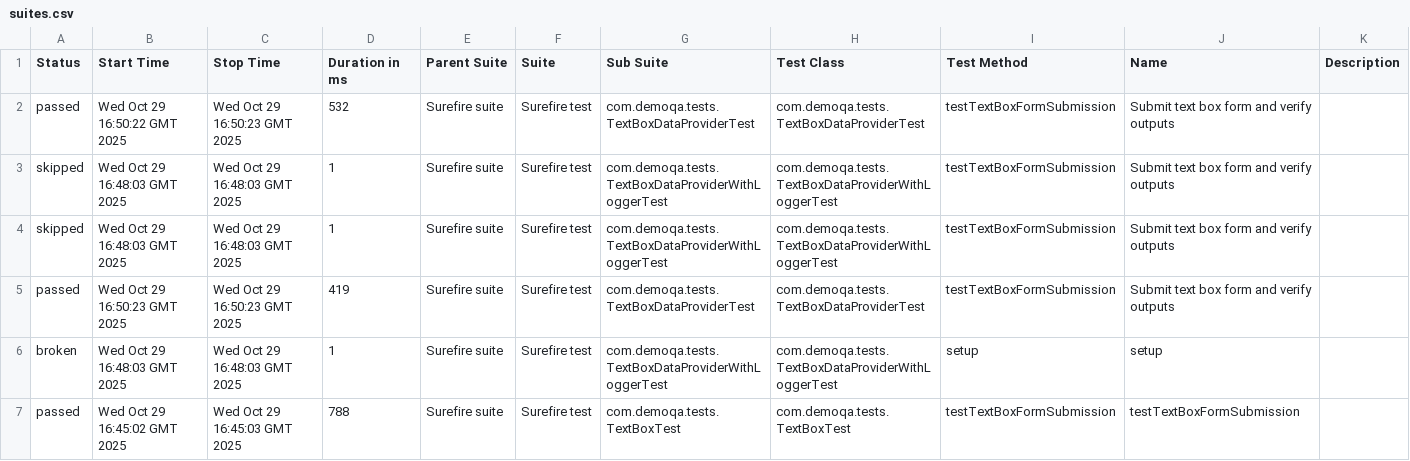
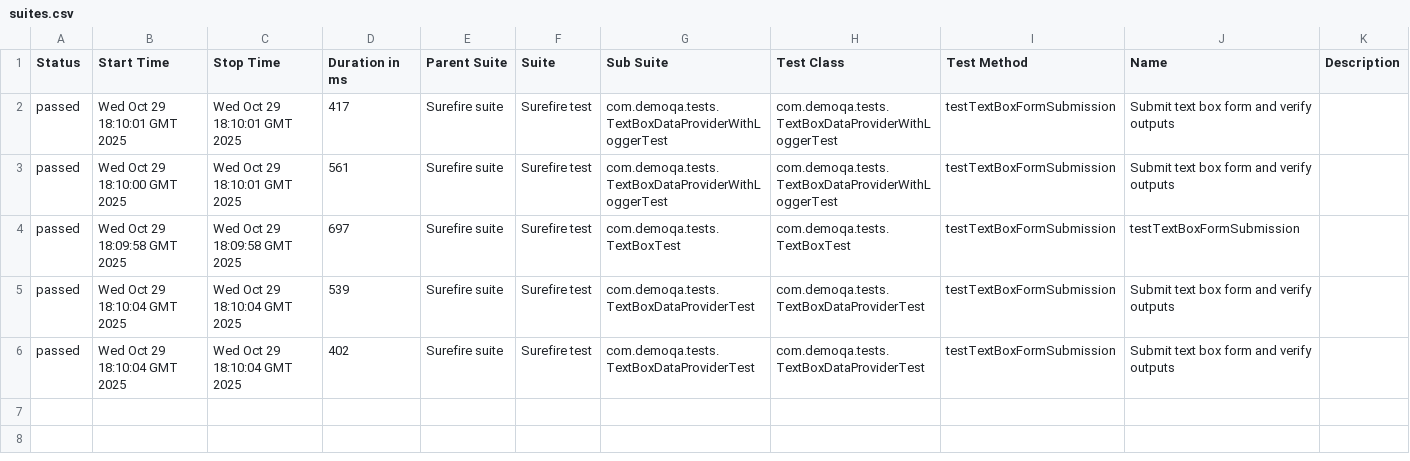
Before and after one commit to Pramila91/DemoQA_Automation, a CSV file: data/suites.csv, drawn as a sheet.

```diff
--- a/data/suites.csv
+++ b/data/suites.csv
@@ -1,7 +1,6 @@
 "Status","Start Time","Stop Time","Duration in ms","Parent Suite","Suite","Sub Suite","Test Class","Test Method","Name","Description"
-"passed","Wed Oct 29 16:50:22 GMT 2025","Wed Oct 29 16:50:23 GMT 2025","532","Surefire suite","Surefire test","com.demoqa.tests.TextBoxDataProviderTest","com.demoqa.tests.TextBoxDataProviderTest","testTextBoxFormSubmission","Submit text box form and verify outputs",""
-"skipped","Wed Oct 29 16:48:03 GMT 2025","Wed Oct 29 16:48:03 GMT 2025","1","Surefire suite","Surefire test","com.demoqa.tests.TextBoxDataProviderWithLoggerTest","com.demoqa.tests.TextBoxDataProviderWithLoggerTest","testTextBoxFormSubmission","Submit text box form and verify outputs",""
-"skipped","Wed Oct 29 16:48:03 GMT 2025","Wed Oct 29 16:48:03 GMT 2025","1","Surefire suite","Surefire test","com.demoqa.tests.TextBoxDataProviderWithLoggerTest","com.demoqa.tests.TextBoxDataProviderWithLoggerTest","testTextBoxFormSubmission","Submit text box form and verify outputs",""
-"passed","Wed Oct 29 16:50:23 GMT 2025","Wed Oct 29 16:50:23 GMT 2025","419","Surefire suite","Surefire test","com.demoqa.tests.TextBoxDataProviderTest","com.demoqa.tests.TextBoxDataProviderTest","testTextBoxFormSubmission","Submit text box form and verify outputs",""
-"broken","Wed Oct 29 16:48:03 GMT 2025","Wed Oct 29 16:48:03 GMT 2025","1","Surefire suite","Surefire test","com.demoqa.tests.TextBoxDataProviderWithLoggerTest","com.demoqa.tests.TextBoxDataProviderWithLoggerTest","setup","setup",""
-"passed","Wed Oct 29 16:45:02 GMT 2025","Wed Oct 29 16:45:03 GMT 2025","788","Surefire suite","Surefire test","com.demoqa.tests.TextBoxTest","com.demoqa.tests.TextBoxTest","testTextBoxFormSubmission","testTextBoxFormSubmission",""
+"passed","Wed Oct 29 18:10:01 GMT 2025","Wed Oct 29 18:10:01 GMT 2025","417","Surefire suite","Surefire test","com.demoqa.tests.TextBoxDataProviderWithLoggerTest","com.demoqa.tests.TextBoxDataProviderWithLoggerTest","testTextBoxFormSubmission","Submit text box form and verify outputs",""
+"passed","Wed Oct 29 18:10:00 GMT 2025","Wed Oct 29 18:10:01 GMT 2025","561","Surefire suite","Surefire test","com.demoqa.tests.TextBoxDataProviderWithLoggerTest","com.demoqa.tests.TextBoxDataProviderWithLoggerTest","testTextBoxFormSubmission","Submit text box form and verify outputs",""
+"passed","Wed Oct 29 18:09:58 GMT 2025","Wed Oct 29 18:09:58 GMT 2025","697","Surefire suite","Surefire test","com.demoqa.tests.TextBoxTest","com.demoqa.tests.TextBoxTest","testTextBoxFormSubmission","testTextBoxFormSubmission",""
+"passed","Wed Oct 29 18:10:04 GMT 2025","Wed Oct 29 18:10:04 GMT 2025","539","Surefire suite","Surefire test","com.demoqa.tests.TextBoxDataProviderTest","com.demoqa.tests.TextBoxDataProviderTest","testTextBoxFormSubmission","Submit text box form and verify outputs",""
+"passed","Wed Oct 29 18:10:04 GMT 2025","Wed Oct 29 18:10:04 GMT 2025","402","Surefire suite","Surefire test","com.demoqa.tests.TextBoxDataProviderTest","com.demoqa.tests.TextBoxDataProviderTest","testTextBoxFormSubmission","Submit text box form and verify outputs",""
```
Also changed, not shown: data/behaviors.csv, 41 other files.
